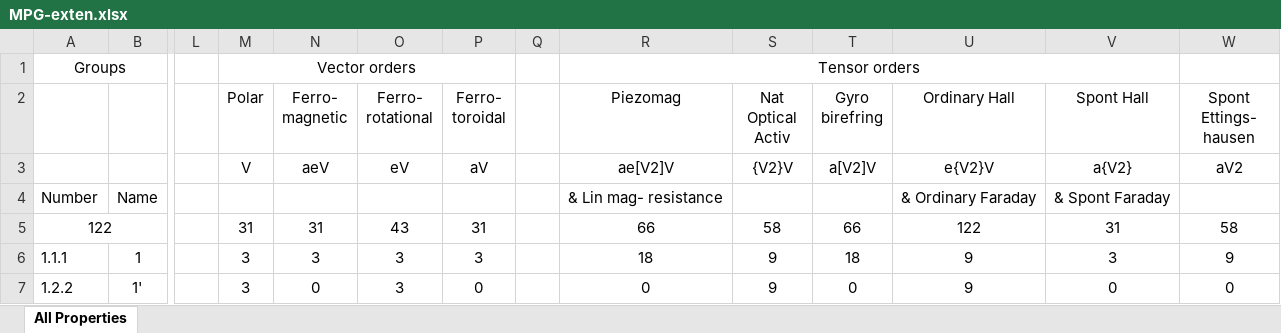
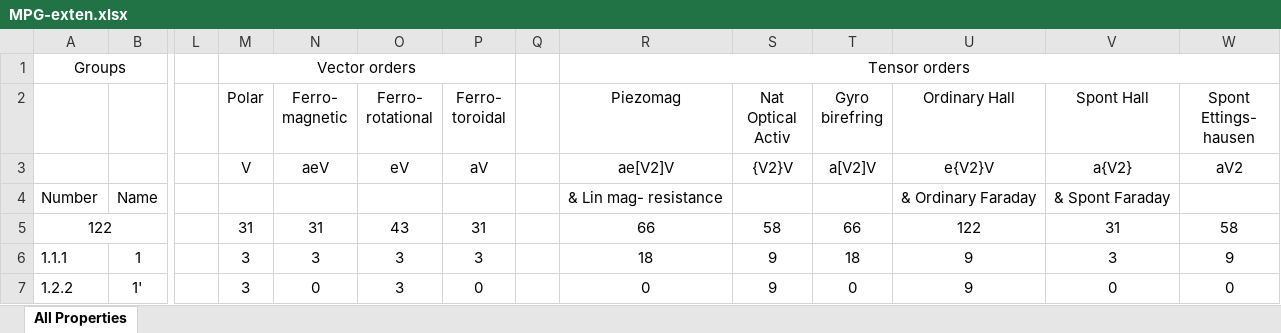
Before and after one commit to pythmpg/pythmpg, an Excel workbook: examples/MPG-exten.xlsx, sheet All Properties, drawn as a sheet; only a part is shown, gaps mark what is left out; values as stored, in another font and other column widths than the file's, no borders; the diff names each change by its address in the sheet, - before the commit and + after, or states it on an @@ line.

```diff
--- a/examples/MPG-exten.xlsx (sheet All Properties)
+++ b/examples/MPG-exten.xlsx (sheet All Properties)
-R1:V1 merged
+R1:W1 merged
```
Also changed, not shown: examples/MPG-min-bool.xlsx, examples/MPG-min-num.xlsx, 1 other file.
